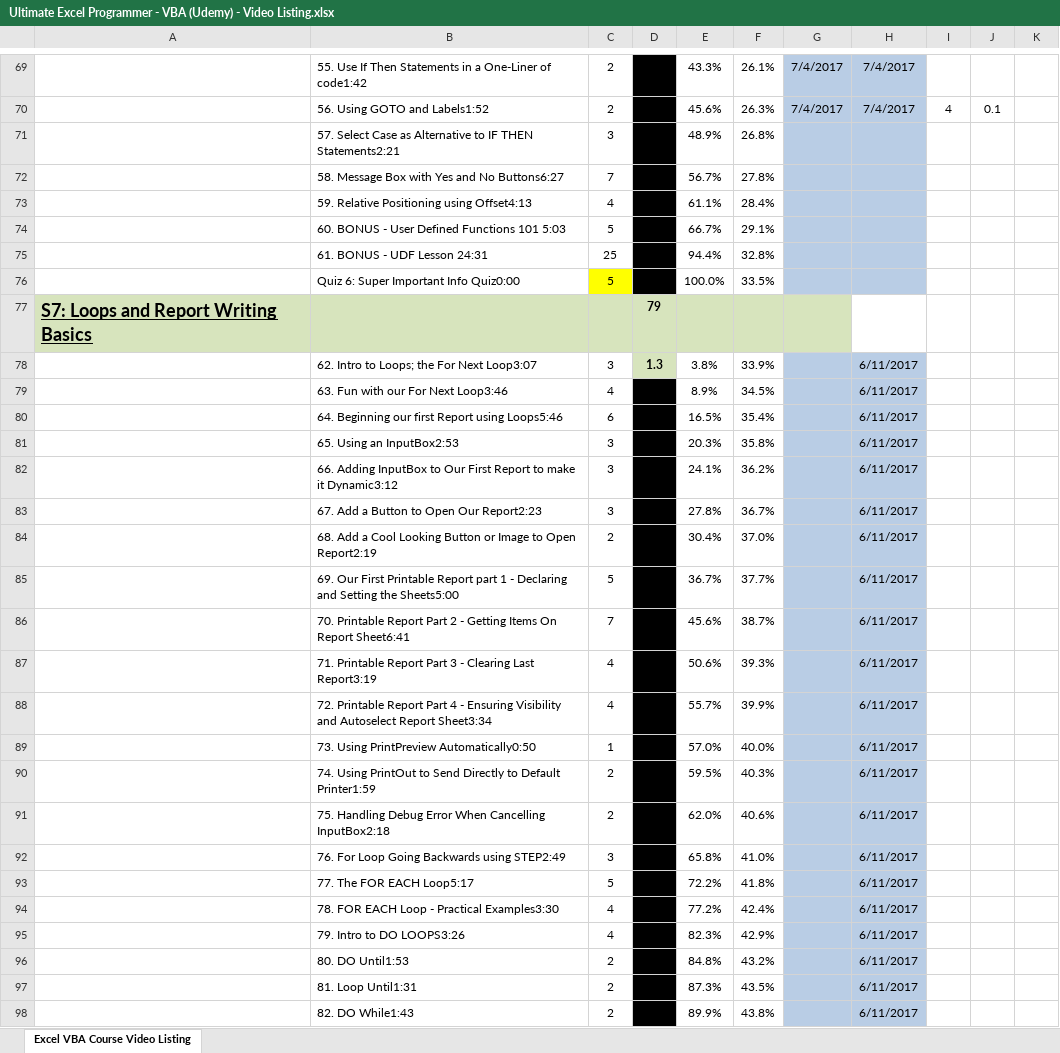
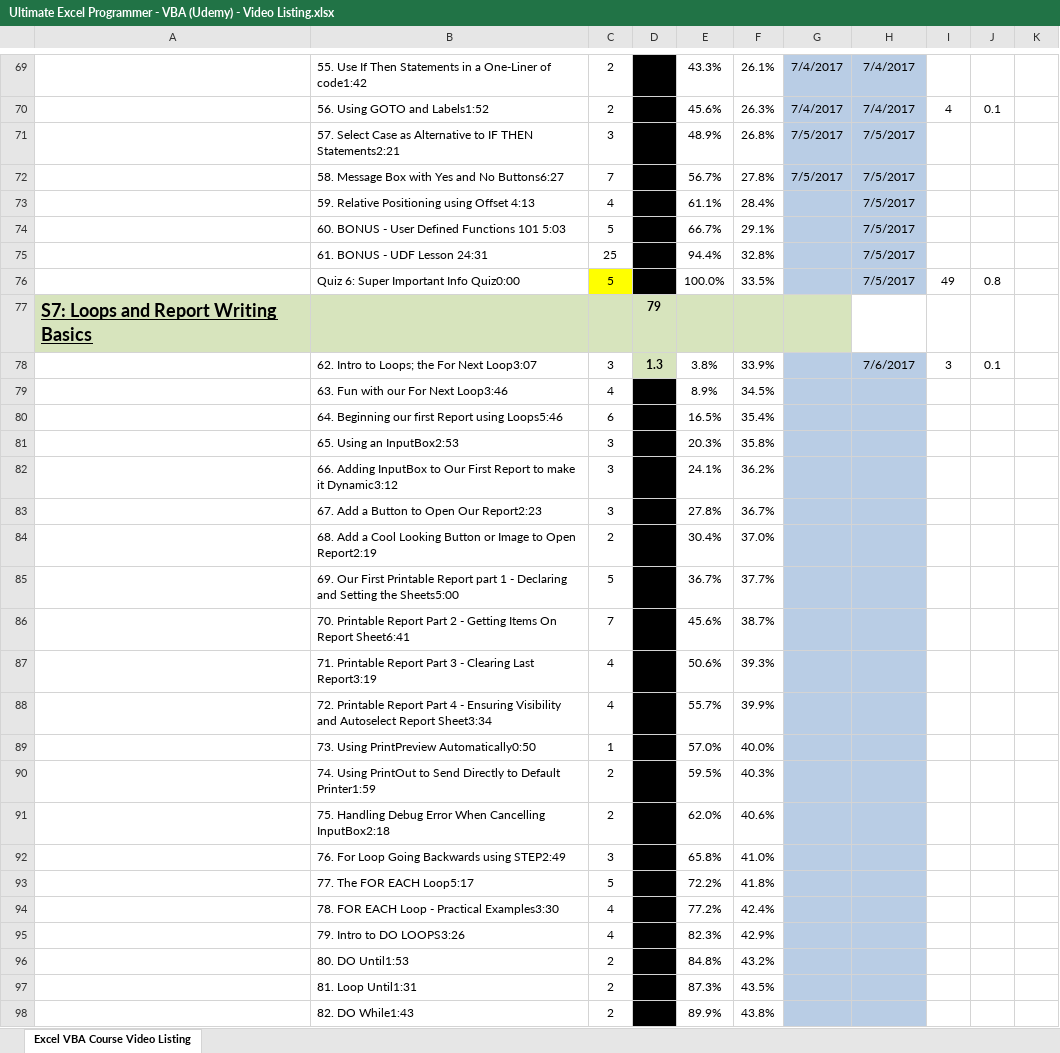
Before and after one commit to BrianLeip/ExcelVBACourse, an Excel workbook: Ultimate Excel Programmer - VBA (Udemy) - Video Listing.xlsx, sheet Excel VBA Course Video Listing, drawn as a sheet; only a part is shown, gaps mark what is left out; values as stored, in another font and other column widths than the file's, no borders; the diff covers the shown part only; the diff names each change by its address in the sheet, - before the commit and + after, or states it on an @@ line.

Commit message:
more progress on excel vba course

```diff
--- a/Ultimate Excel Programmer - VBA (Udemy) - Video Listing.xlsx (sheet Excel VBA Course Video Listing)
+++ b/Ultimate Excel Programmer - VBA (Udemy) - Video Listing.xlsx (sheet Excel VBA Course Video Listing)
-G71:G72: (empty)
+G71:G72: 7/5/2017
-H71:H76: (empty)
+H71:H76: 7/5/2017
-B73: 59. Relative Positioning using Offset4:13
+B73: 59. Relative Positioning using Offset 4:13
-I76: (empty)
+I76: 49
-J76: (empty)
+J76: 0.8
-H78: 6/11/2017
+H78: 7/6/2017
-I78: (empty)
+I78: 3
-J78: (empty)
+J78: 0.1
-H79:H98: 6/11/2017
+H79:H98: (empty)
```
Also changed, not shown: 100 edited cells elsewhere in this sheet, Ultimate Excel VBA - Book 1.xlsm.
